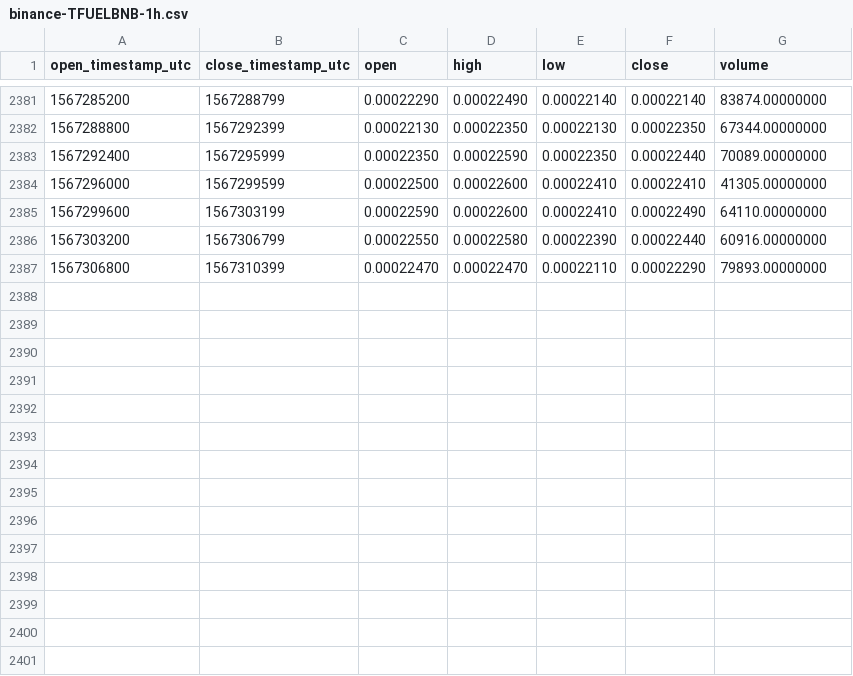
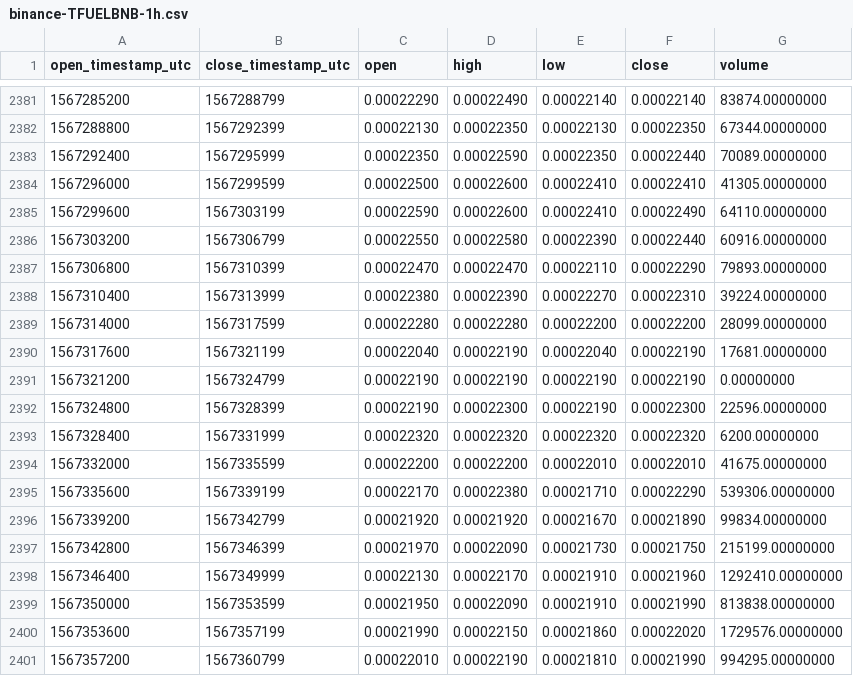
Before and after one commit to cryptobigbro/binance-TFUELBNB, a CSV file: binance-TFUELBNB-1h.csv, drawn as a sheet; only a part is shown, gaps mark what is left out; the diff names each change by its address in the sheet, - before the commit and + after, or states it on an @@ line.

Commit message:
Update OHLCV data.

```diff
--- a/binance-TFUELBNB-1h.csv
+++ b/binance-TFUELBNB-1h.csv
+row 2388: 1567310400 | 1567313999 | 0.00022380 | 0.00022390 | 0.00022270 | 0.00022310 | 39224.00000000
+row 2389: 1567314000 | 1567317599 | 0.00022280 | 0.00022280 | 0.00022200 | 0.00022200 | 28099.00000000
+row 2390: 1567317600 | 1567321199 | 0.00022040 | 0.00022190 | 0.00022040 | 0.00022190 | 17681.00000000
+row 2391: 1567321200 | 1567324799 | 0.00022190 | 0.00022190 | 0.00022190 | 0.00022190 | 0.00000000
+row 2392: 1567324800 | 1567328399 | 0.00022190 | 0.00022300 | 0.00022190 | 0.00022300 | 22596.00000000
+row 2393: 1567328400 | 1567331999 | 0.00022320 | 0.00022320 | 0.00022320 | 0.00022320 | 6200.00000000
+row 2394: 1567332000 | 1567335599 | 0.00022200 | 0.00022200 | 0.00022010 | 0.00022010 | 41675.00000000
+row 2395: 1567335600 | 1567339199 | 0.00022170 | 0.00022380 | 0.00021710 | 0.00022290 | 539306.00000000
+row 2396: 1567339200 | 1567342799 | 0.00021920 | 0.00021920 | 0.00021670 | 0.00021890 | 99834.00000000
+row 2397: 1567342800 | 1567346399 | 0.00021970 | 0.00022090 | 0.00021730 | 0.00021750 | 215199.00000000
+row 2398: 1567346400 | 1567349999 | 0.00022130 | 0.00022170 | 0.00021910 | 0.00021960 | 1292410.00000000
+row 2399: 1567350000 | 1567353599 | 0.00021950 | 0.00022090 | 0.00021910 | 0.00021990 | 813838.00000000
+row 2400: 1567353600 | 1567357199 | 0.00021990 | 0.00022150 | 0.00021860 | 0.00022020 | 1729576.00000000
+row 2401: 1567357200 | 1567360799 | 0.00022010 | 0.00022190 | 0.00021810 | 0.00021990 | 994295.00000000
```
